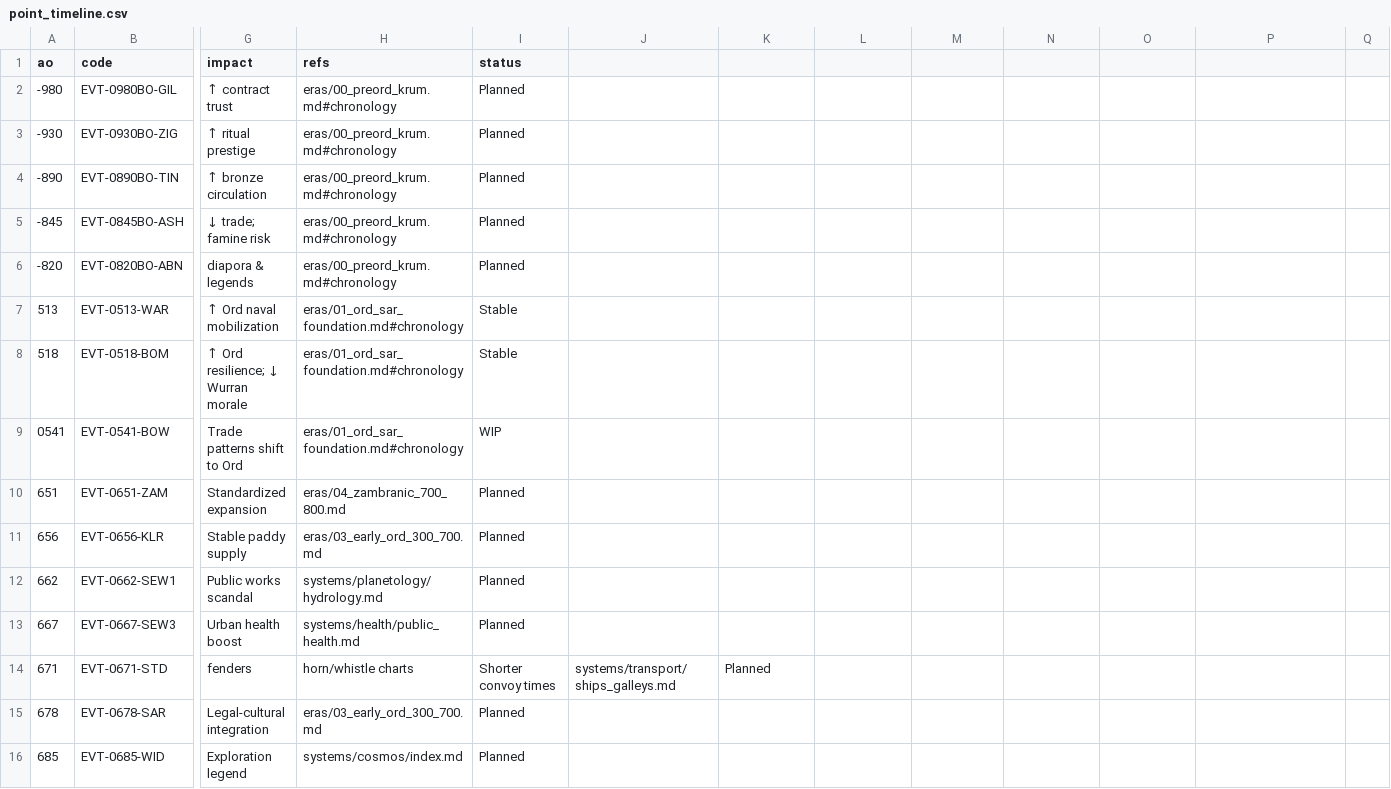
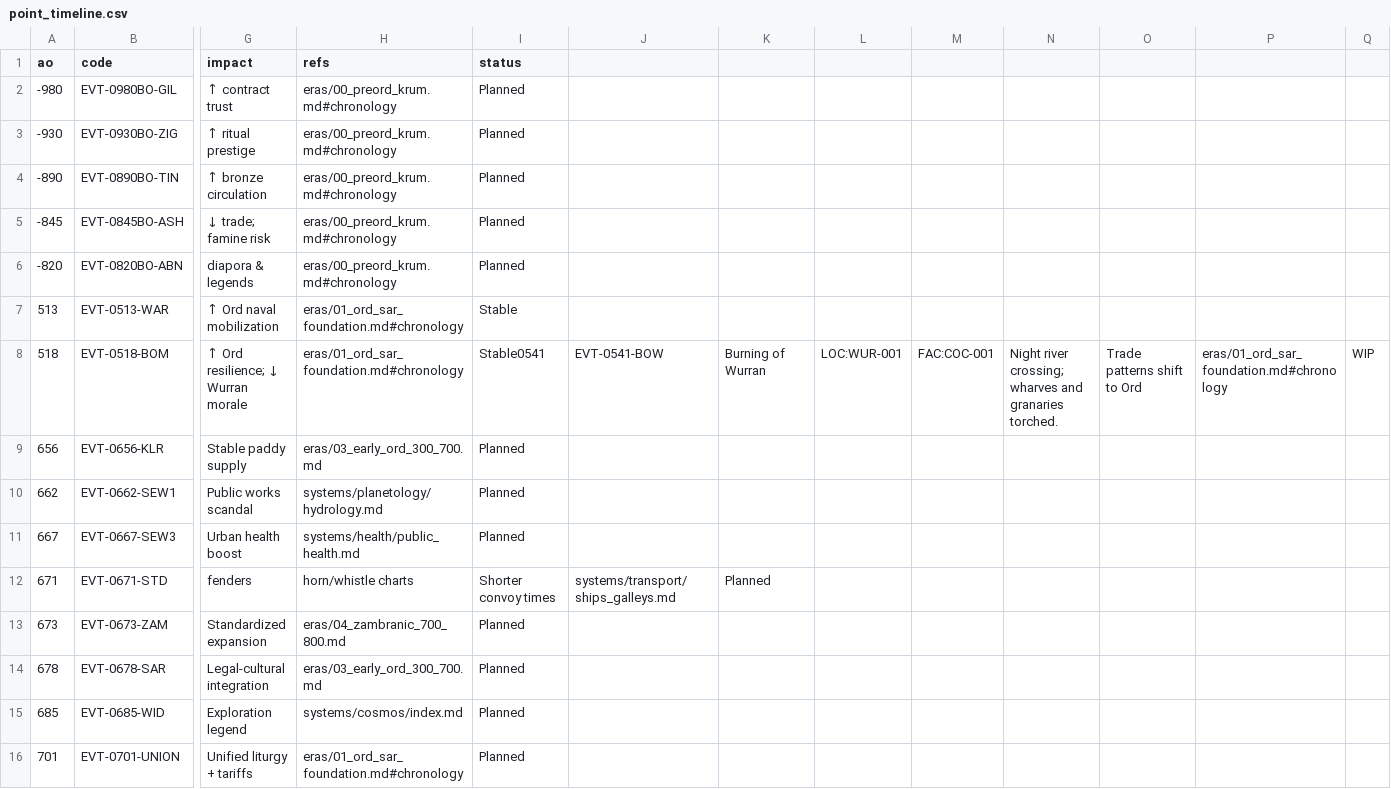
Before and after one commit to HalfCodedPrince/hot_cold_rain, a CSV file: canon/timeline/point_timeline.csv, drawn as a sheet; only a part is shown, gaps mark what is left out; the shorter side is filled out with more unchanged rows; removed rows and columns are numbered as before the commit, all else as after; rows hold the shown columns only; the diff names each change by its address in the sheet, - before the commit and + after, or states it on an @@ line.

Commit message:
timeline consistency fixes

```diff
--- a/canon/timeline/point_timeline.csv
+++ b/canon/timeline/point_timeline.csv
-I8 (status): Stable
+I8 (status): Stable0541
-J8: (empty)
+J8: EVT-0541-BOW
-K8: (empty)
+K8: Burning of Wurran
-L8: (empty)
+L8: LOC:WUR-001
-M8: (empty)
+M8: FAC:COC-001
-N8: (empty)
+N8: Night river crossing; wharves and granaries torched.
-O8: (empty)
+O8: Trade patterns shift to Ord
-P8: (empty)
+P8: eras/01_ord_sar_foundation.md#chronology
-Q8: (empty)
+Q8: WIP
-row 9: 0541 | EVT-0541-BOW | Trade patterns shift to Ord | eras/01_ord_sar_foundation.md#chronology | WIP
-row 10: 651 | EVT-0651-ZAM | Standardized expansion | eras/04_zambranic_700_800.md | Planned
+row 13: 673 | EVT-0673-ZAM | Standardized expansion | eras/04_zambranic_700_800.md | Planned
```
Also changed, not shown: 1 other file.
